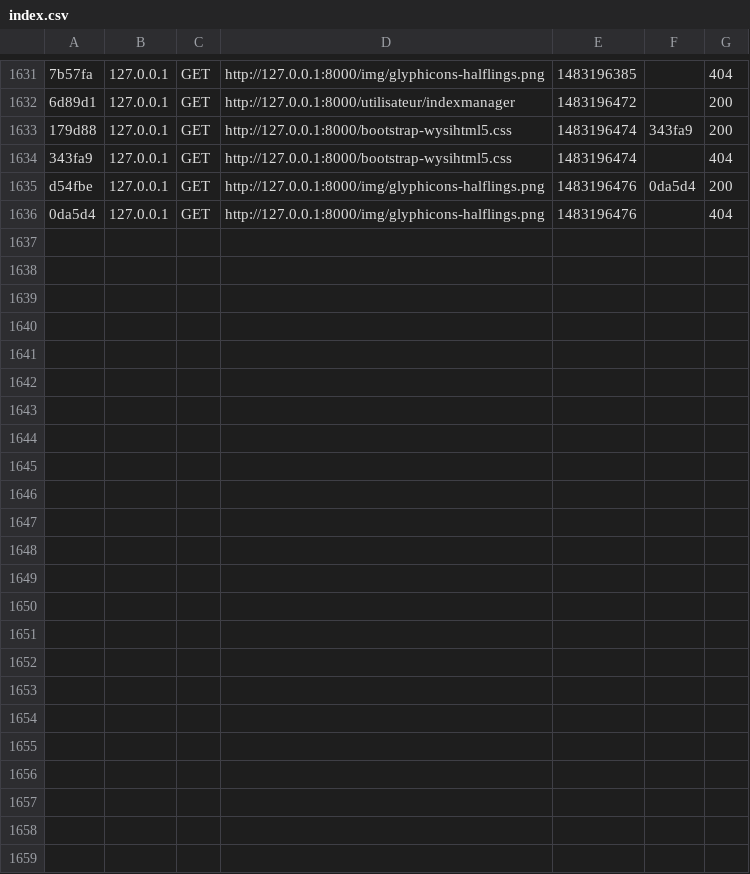
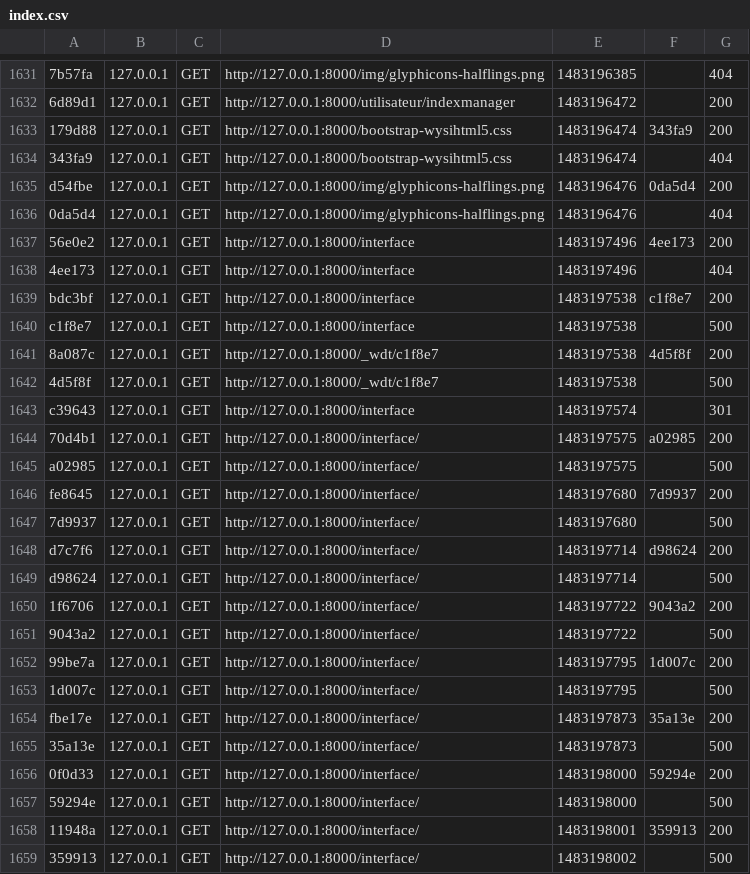
Before and after one commit to ottoTN/OttoCar, a CSV file: var/cache/dev/profiler/index.csv, drawn as a sheet; only a part is shown, gaps mark what is left out; the diff names each change by its address in the sheet, - before the commit and + after, or states it on an @@ line.

```diff
--- a/var/cache/dev/profiler/index.csv
+++ b/var/cache/dev/profiler/index.csv
+row 1637: 56e0e2 | 127.0.0.1 | GET | http://127.0.0.1:8000/interface | 1483197496 | 4ee173 | 200
+row 1638: 4ee173 | 127.0.0.1 | GET | http://127.0.0.1:8000/interface | 1483197496 |  | 404
+row 1639: bdc3bf | 127.0.0.1 | GET | http://127.0.0.1:8000/interface | 1483197538 | c1f8e7 | 200
+row 1640: c1f8e7 | 127.0.0.1 | GET | http://127.0.0.1:8000/interface | 1483197538 |  | 500
+row 1641: 8a087c | 127.0.0.1 | GET | http://127.0.0.1:8000/_wdt/c1f8e7 | 1483197538 | 4d5f8f | 200
+row 1642: 4d5f8f | 127.0.0.1 | GET | http://127.0.0.1:8000/_wdt/c1f8e7 | 1483197538 |  | 500
+row 1643: c39643 | 127.0.0.1 | GET | http://127.0.0.1:8000/interface | 1483197574 |  | 301
+row 1644: 70d4b1 | 127.0.0.1 | GET | http://127.0.0.1:8000/interface/ | 1483197575 | a02985 | 200
+row 1645: a02985 | 127.0.0.1 | GET | http://127.0.0.1:8000/interface/ | 1483197575 |  | 500
+row 1646: fe8645 | 127.0.0.1 | GET | http://127.0.0.1:8000/interface/ | 1483197680 | 7d9937 | 200
+row 1647: 7d9937 | 127.0.0.1 | GET | http://127.0.0.1:8000/interface/ | 1483197680 |  | 500
+row 1648: d7c7f6 | 127.0.0.1 | GET | http://127.0.0.1:8000/interface/ | 1483197714 | d98624 | 200
+row 1649: d98624 | 127.0.0.1 | GET | http://127.0.0.1:8000/interface/ | 1483197714 |  | 500
+row 1650: 1f6706 | 127.0.0.1 | GET | http://127.0.0.1:8000/interface/ | 1483197722 | 9043a2 | 200
+row 1651: 9043a2 | 127.0.0.1 | GET | http://127.0.0.1:8000/interface/ | 1483197722 |  | 500
+row 1652: 99be7a | 127.0.0.1 | GET | http://127.0.0.1:8000/interface/ | 1483197795 | 1d007c | 200
+row 1653: 1d007c | 127.0.0.1 | GET | http://127.0.0.1:8000/interface/ | 1483197795 |  | 500
+row 1654: fbe17e | 127.0.0.1 | GET | http://127.0.0.1:8000/interface/ | 1483197873 | 35a13e | 200
+row 1655: 35a13e | 127.0.0.1 | GET | http://127.0.0.1:8000/interface/ | 1483197873 |  | 500
+row 1656: 0f0d33 | 127.0.0.1 | GET | http://127.0.0.1:8000/interface/ | 1483198000 | 59294e | 200
+row 1657: 59294e | 127.0.0.1 | GET | http://127.0.0.1:8000/interface/ | 1483198000 |  | 500
+row 1658: 11948a | 127.0.0.1 | GET | http://127.0.0.1:8000/interface/ | 1483198001 | 359913 | 200
+row 1659: 359913 | 127.0.0.1 | GET | http://127.0.0.1:8000/interface/ | 1483198002 |  | 500
```
Also changed, not shown: 37 other files.
